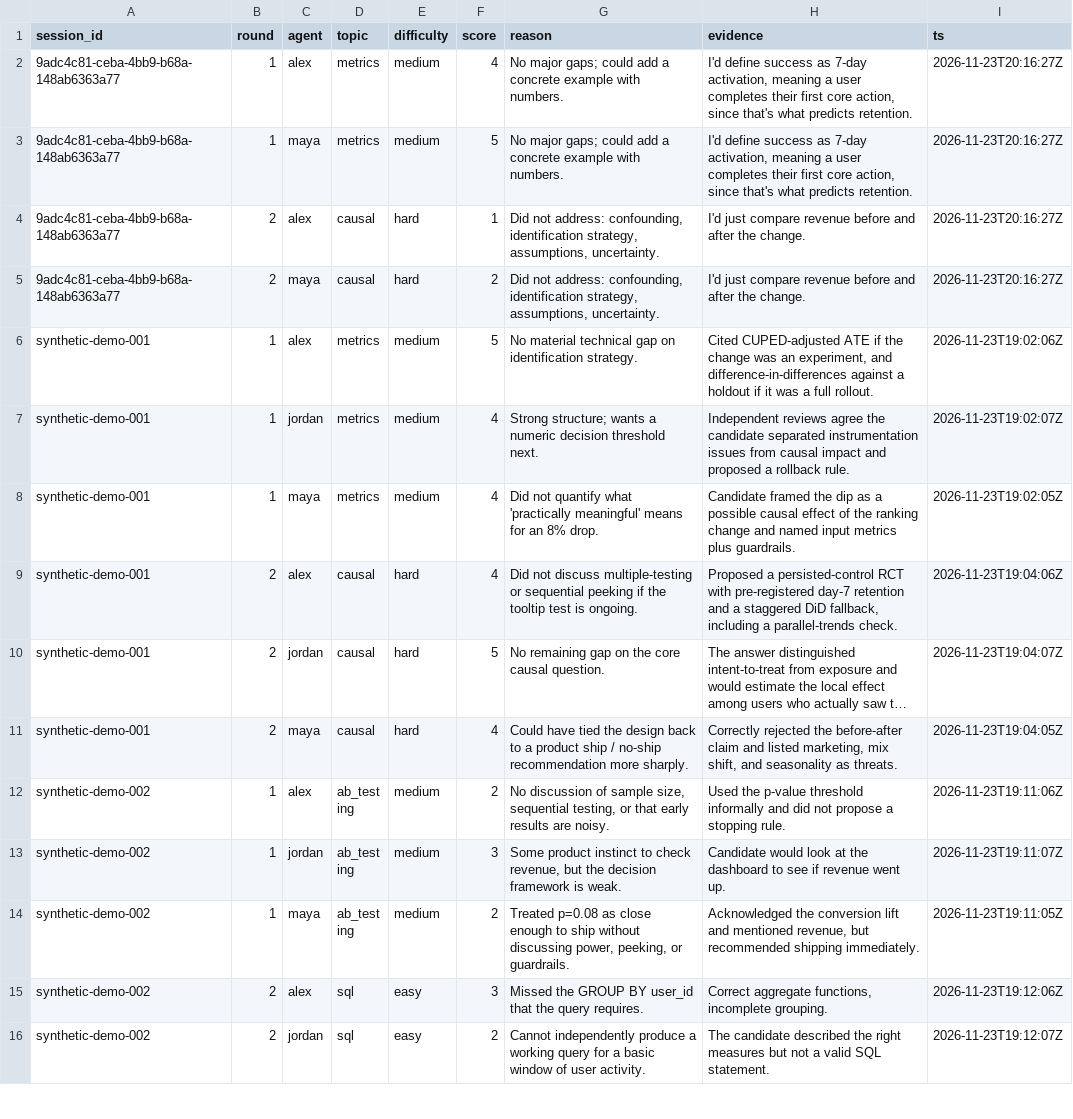
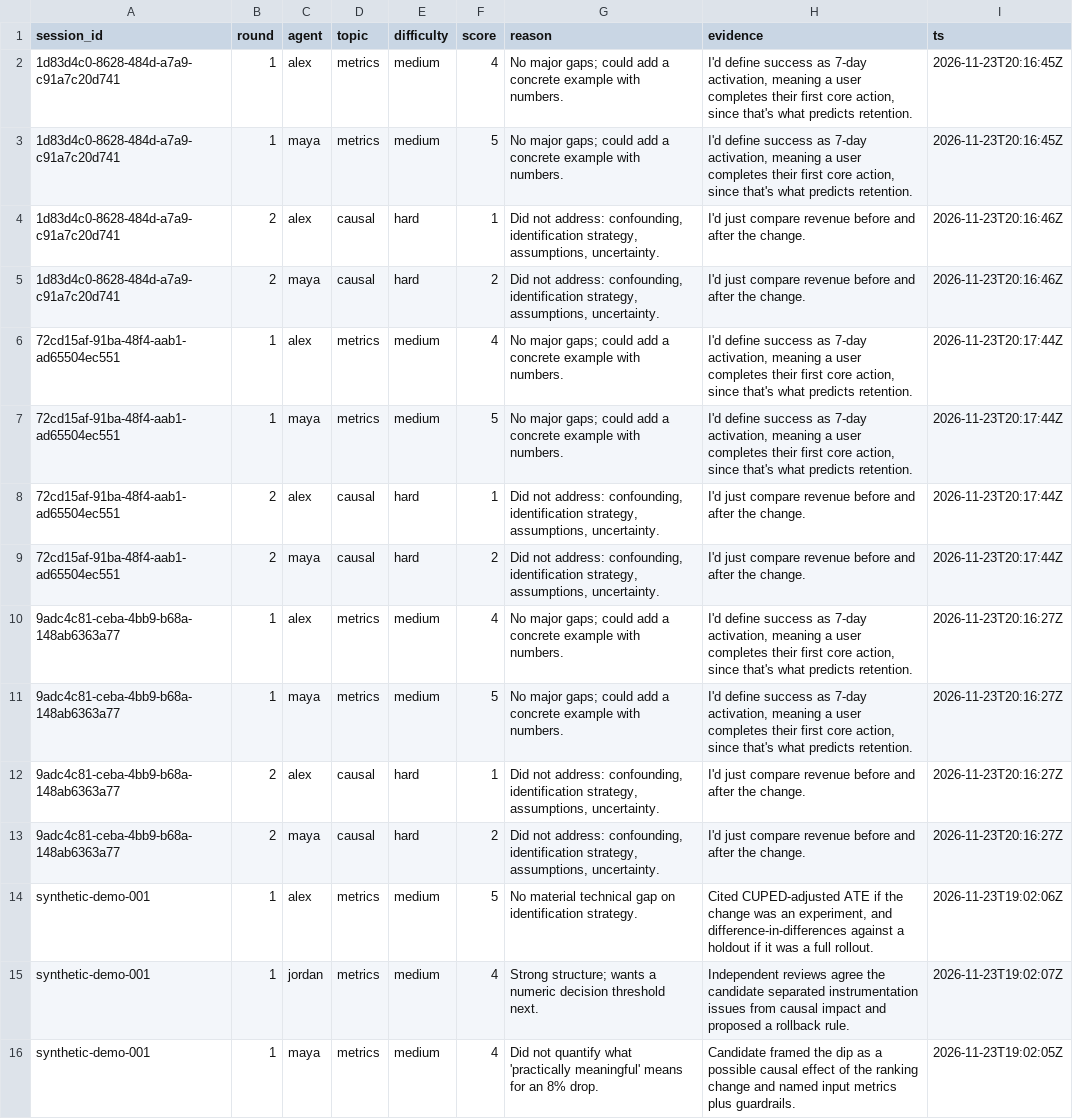
Before and after one commit to jazzsun000/ai-hiring-committee-arena, a CSV file: analytics/evidence/answer_scores.csv, drawn as a sheet; only a part is shown; the shorter side is filled out with more unchanged rows; long unchanged cells end in ….

```diff
--- a/analytics/evidence/answer_scores.csv
+++ b/analytics/evidence/answer_scores.csv
@@ -1,2 +1,10 @@
 session_id,round,agent,topic,difficulty,score,reason,evidence,ts
+1d83d4c0-8628-484d-a7a9-c91a7c20d741,1,alex,metrics,medium,4,No major gaps; could add a concrete example with numbers.,"I'd define success as 7-day activation, meaning a user completes their first core action, since that's what predicts retention.",2026-11-23T20:16:45Z
+1d83d4c0-8628-484d-a7a9-c91a7c20d741,1,maya,metrics,medium,5,No major gaps; could add a concrete example with numbers.,"I'd define success as 7-day activation, meaning a user completes their first core action, since that's what predicts retention.",2026-11-23T20:16:45Z
+1d83d4c0-8628-484d-a7a9-c91a7c20d741,2,alex,causal,hard,1,"Did not address: confounding, identification strategy, assumptions, uncertainty.",I'd just compare revenue before and after the change.,2026-11-23T20:16:46Z
+1d83d4c0-8628-484d-a7a9-c91a7c20d741,2,maya,causal,hard,2,"Did not address: confounding, identification strategy, assumptions, uncertainty.",I'd just compare revenue before and after the change.,2026-11-23T20:16:46Z
+72cd15af-91ba-48f4-aab1-ad65504ec551,1,alex,metrics,medium,4,No major gaps; could add a concrete example with numbers.,"I'd define success as 7-day activation, meaning a user completes their first core action, since that's what predicts retention.",2026-11-23T20:17:44Z
+72cd15af-91ba-48f4-aab1-ad65504ec551,1,maya,metrics,medium,5,No major gaps; could add a concrete example with numbers.,"I'd define success as 7-day activation, meaning a user completes their first core action, since that's what predicts retention.",2026-11-23T20:17:44Z
+72cd15af-91ba-48f4-aab1-ad65504ec551,2,alex,causal,hard,1,"Did not address: confounding, identification strategy, assumptions, uncertainty.",I'd just compare revenue before and after the change.,2026-11-23T20:17:44Z
+72cd15af-91ba-48f4-aab1-ad65504ec551,2,maya,causal,hard,2,"Did not address: confounding, identification strategy, assumptions, uncertainty.",I'd just compare revenue before and after the change.,2026-11-23T20:17:44Z
 9adc4c81-ceba-4bb9-b68a-148ab6363a77,1,alex,metrics,medium,4,No major gaps; could add a concrete example with numbers.,"I'd define success as 7-day activation, meaning a user completes their first core action, since that's what predicts retention.",2026-11-23T20:16:27Z
```
Also changed, not shown: analytics/evidence/agent_decisions.csv, analytics/evidence/candidate_summary.csv, 34 other files.
